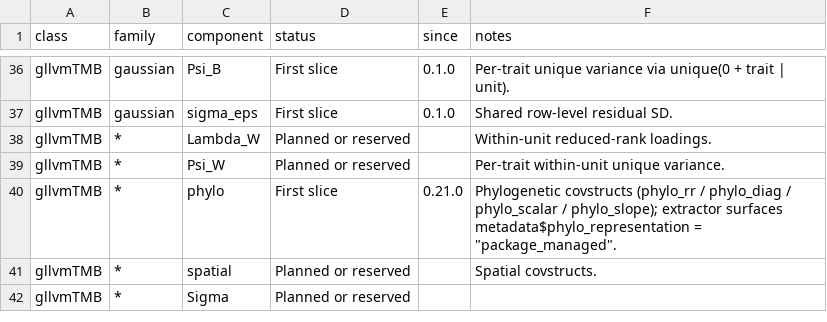
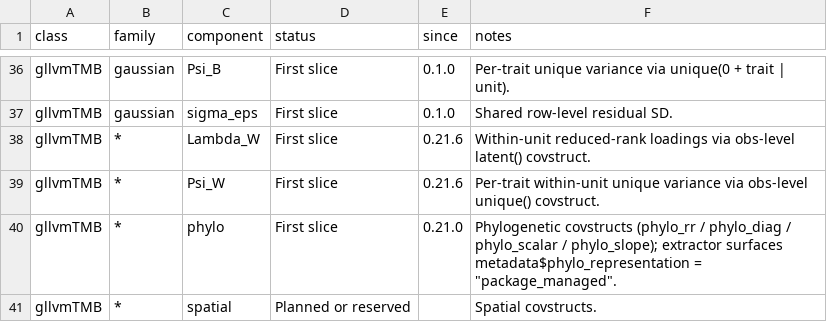
Before and after one commit to itchyshin/symbolizer, a CSV file: inst/extdata/capabilities.csv, drawn as a sheet; only a part is shown, gaps mark what is left out; the shorter side is filled out with more unchanged rows.

```diff
--- a/inst/extdata/capabilities.csv
+++ b/inst/extdata/capabilities.csv
@@ -37,4 +37,4 @@ gllvmTMB,gaussian,Psi_B,First slice,0.1.0,Per-trait unique variance via unique(0
 gllvmTMB,gaussian,sigma_eps,First slice,0.1.0,Shared row-level residual SD.
-gllvmTMB,*,Lambda_W,Planned or reserved,,Within-unit reduced-rank loadings.
-gllvmTMB,*,Psi_W,Planned or reserved,,Per-trait within-unit unique variance.
+gllvmTMB,*,Lambda_W,First slice,0.21.6,Within-unit reduced-rank loadings via obs-level latent() covstruct.
+gllvmTMB,*,Psi_W,First slice,0.21.6,Per-trait within-unit unique variance via obs-level unique() covstruct.
 gllvmTMB,*,phylo,First slice,0.21.0,"Phylogenetic covstructs (phylo_rr / phylo_diag / phylo_scalar / phylo_slope); extractor surfaces metadata$phylo_representation = ""package_managed""."
```
Also changed, not shown: 2 other files.
